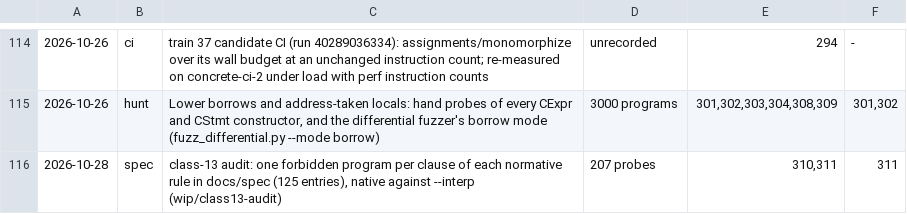
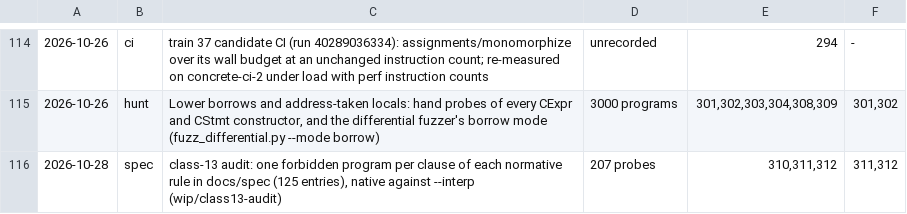
Before and after one commit to unbalancedparentheses/concrete2, a TSV file: docs/bugs/discovery.tsv, drawn as a sheet; only a part is shown, gaps mark what is left out; the diff names each change by its address in the sheet, - before the commit and + after, or states it on an @@ line.

```diff
--- a/docs/bugs/discovery.tsv
+++ b/docs/bugs/discovery.tsv
-E116: 310,311
+E116: 310,311,312
-F116: 311
+F116: 311,312
```
Also changed, not shown: 7 other files.
